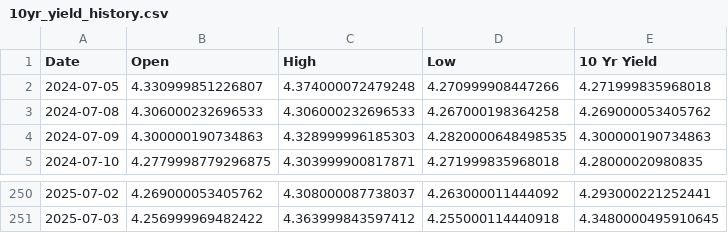
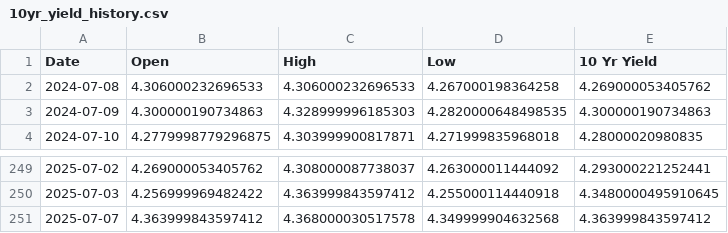
Before and after one commit to housetyler/yahoofinance_USTreasuryYeilds, a CSV file: 10yr_yield_history.csv, drawn as a sheet; only a part is shown, gaps mark what is left out; removed rows and columns are numbered as before the commit, all else as after; the diff names each change by its address in the sheet, - before the commit and + after, or states it on an @@ line.

```diff
--- a/10yr_yield_history.csv
+++ b/10yr_yield_history.csv
-row 2: 2024-07-05 | 4.330999851226807 | 4.374000072479248 | 4.270999908447266 | 4.271999835968018
+row 251: 2025-07-07 | 4.363999843597412 | 4.368000030517578 | 4.349999904632568 | 4.363999843597412
```
